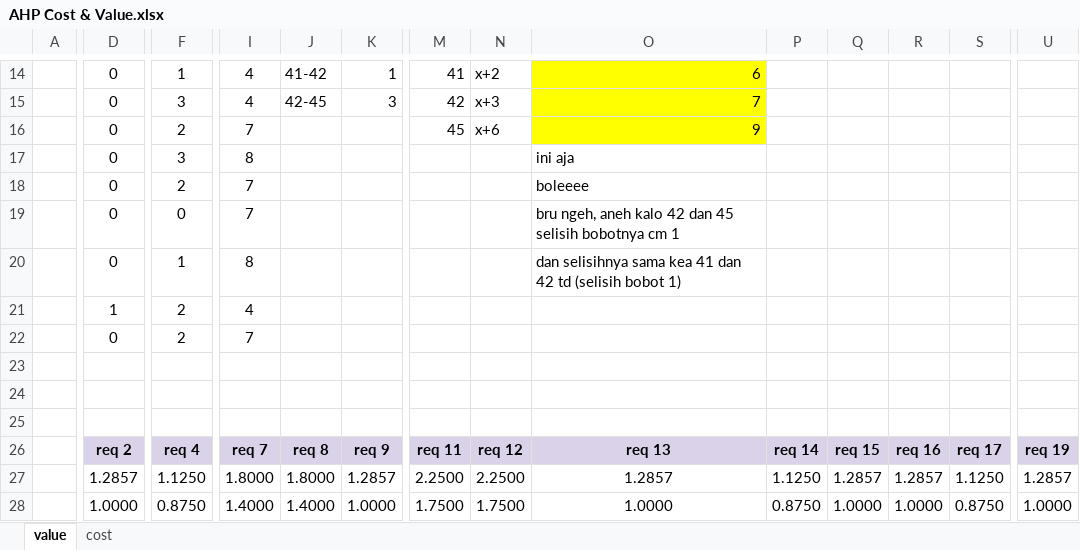
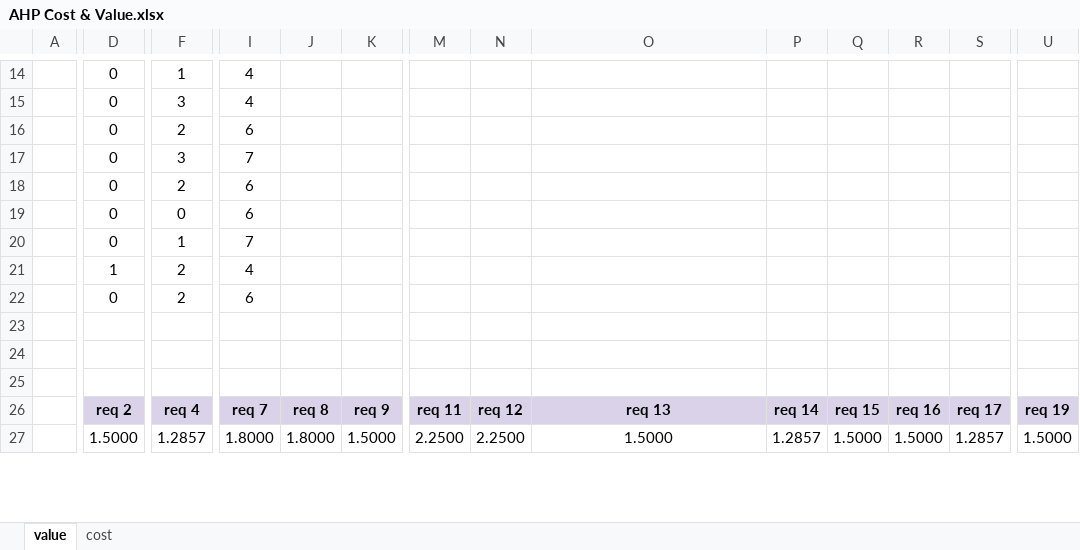
Before and after one commit to yemimasutanto/RK-C-Elisitasi-Kelompok1, an Excel workbook: Penugasan Prioritisasi (FP)/AHP Cost & Value.xlsx, sheet value, drawn as a sheet; only a part is shown, gaps mark what is left out; values as stored, in another font and other column widths than the file's, no borders; charts and pictures not drawn; removed rows and columns are numbered as before the commit, all else as after; rows hold the shown columns only; the diff covers the shown part only; the diff names each change by its address in the sheet, - before the commit and + after, or states it on an @@ line.

```diff
--- a/Penugasan Prioritisasi (FP)/AHP Cost & Value.xlsx (sheet value)
+++ b/Penugasan Prioritisasi (FP)/AHP Cost & Value.xlsx (sheet value)
-J14: 41-42
+J14: (empty)
-K14: 1
+K14: (empty)
-M14: 41
+M14: (empty)
-N14: x+2
+N14: (empty)
-O14:O16 fill: #FFFF00
+O14:O16 fill: none
-O14: 6
+O14: (empty)
-J15: 42-45
+J15: (empty)
-K15: 3
+K15: (empty)
-M15: 42
+M15: (empty)
-N15: x+3
+N15: (empty)
-O15: 7
+O15: (empty)
-I16: 7
+I16: 6
-M16: 45
+M16: (empty)
-N16: x+6
+N16: (empty)
-O16: 9
+O16: (empty)
-I17: 8
+I17: 7
-O17: ini aja
+O17: (empty)
-I18:I19: 7
+I18:I19: 6
-O18: boleeee
+O18: (empty)
-O19: bru ngeh, aneh kalo 42 dan 45 selisih bobotnya cm 1
+O19: (empty)
-I20: 8
+I20: 7
-O20: dan selisihnya sama kea 41 dan 42 td (selisih bobot 1)
+O20: (empty)
-I22: 7
+I22: 6
-D27: 1.2857
+D27: 1.5000
-F27: 1.1250
+F27: 1.2857
-K27: 1.2857
+K27: 1.5000
-O27: 1.2857
+O27: 1.5000
-P27: 1.1250
+P27: 1.2857
-Q27: 1.2857
+Q27: 1.5000
-R27: 1.2857
+R27: 1.5000
-S27: 1.1250
+S27: 1.2857
-U27: 1.2857
+U27: 1.5000
-row 28:  | 1.0000 | 0.8750 | 1.4000 | 1.4000 | 1.0000 | 1.7500 | 1.7500 | 1.0000 | 0.8750 | 1.0000 | 1.0000 | 0.8750 | 1.0000
```
Also changed, not shown: 27 added rows, 26 removed rows, 128 edited cells and cell formats elsewhere in this sheet, sheet cost, formulas that keep their value, charts or pictures, 1 other file.
